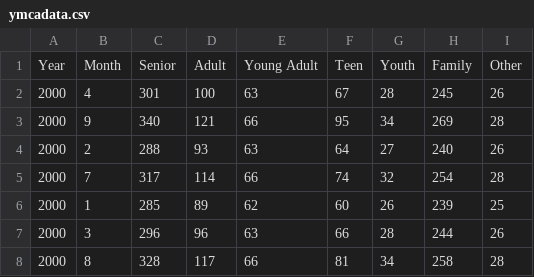
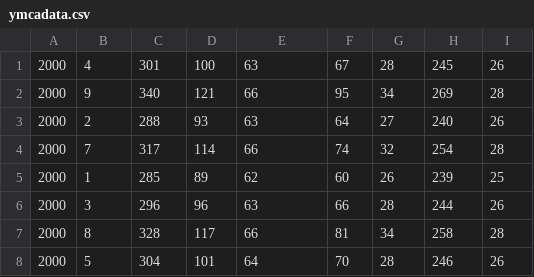
Before and after one commit to hailhail/a2datadive, a CSV file: assets/data/ymcadata.csv, drawn as a sheet; only a part is shown; the shorter side is filled out with more unchanged rows.

Commit message:
Push new YMCA data

```diff
--- a/assets/data/ymcadata.csv
+++ b/assets/data/ymcadata.csv
@@ -1,2 +1 @@
-Year,Month,Senior,Adult,Young Adult,Teen,Youth,Family,Other
 2000,4,301,100,63,67,28,245,26
```
